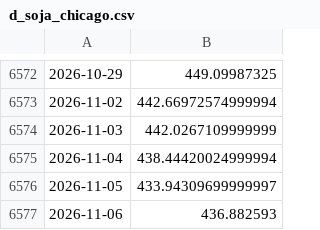
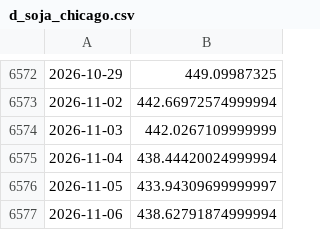
Before and after one commit to nicosauriorex/duelo-de-datos, a CSV file: datos/cache/d_soja_chicago.csv, drawn as a sheet; only a part is shown, gaps mark what is left out.

```diff
--- a/datos/cache/d_soja_chicago.csv
+++ b/datos/cache/d_soja_chicago.csv
@@ -6576,2 +6576,2 @@
 2026-11-05,433.94309699999997
-2026-11-06,436.882593
+2026-11-06,438.62791874999994
```
Also changed, not shown: 1 other file.
